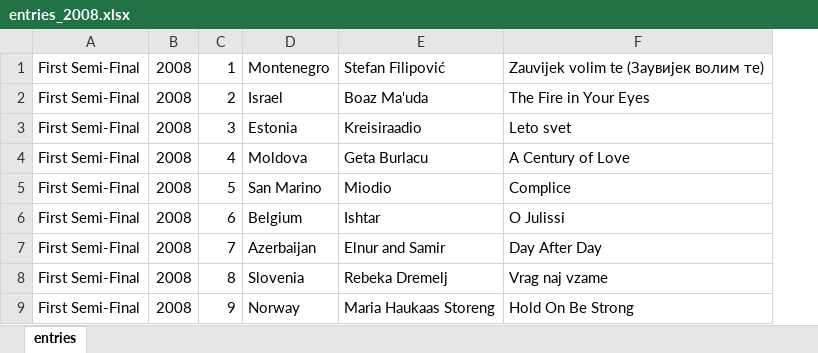
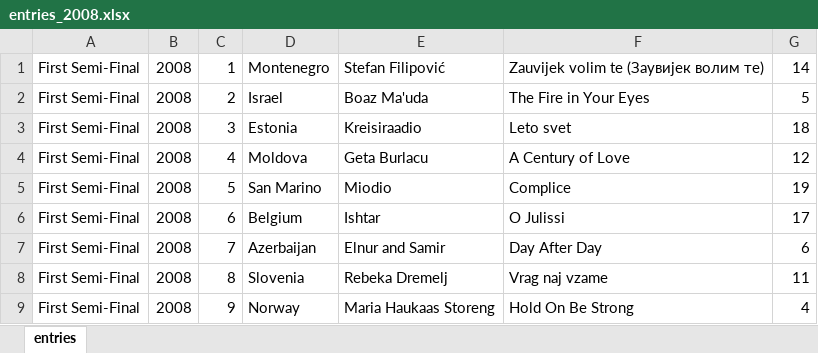
Before and after one commit to barkev2009/eurovision-app, an Excel workbook: db_files/entries_2008.xlsx, sheet entries, drawn as a sheet; only a part is shown; values as stored, in another font and other column widths than the file's, no borders; the diff names each change by its address in the sheet, - before the commit and + after, or states it on an @@ line.

```diff
--- a/db_files/entries_2008.xlsx (sheet entries)
+++ b/db_files/entries_2008.xlsx (sheet entries)
+column G, rows 1-9: 14 | 5 | 18 | 12 | 19 | 17 | 6 | 11 | 4
```
Also changed, not shown: db_files/entries_2013.xlsx, db_files/entries_2014.xlsx, 16 other files.
